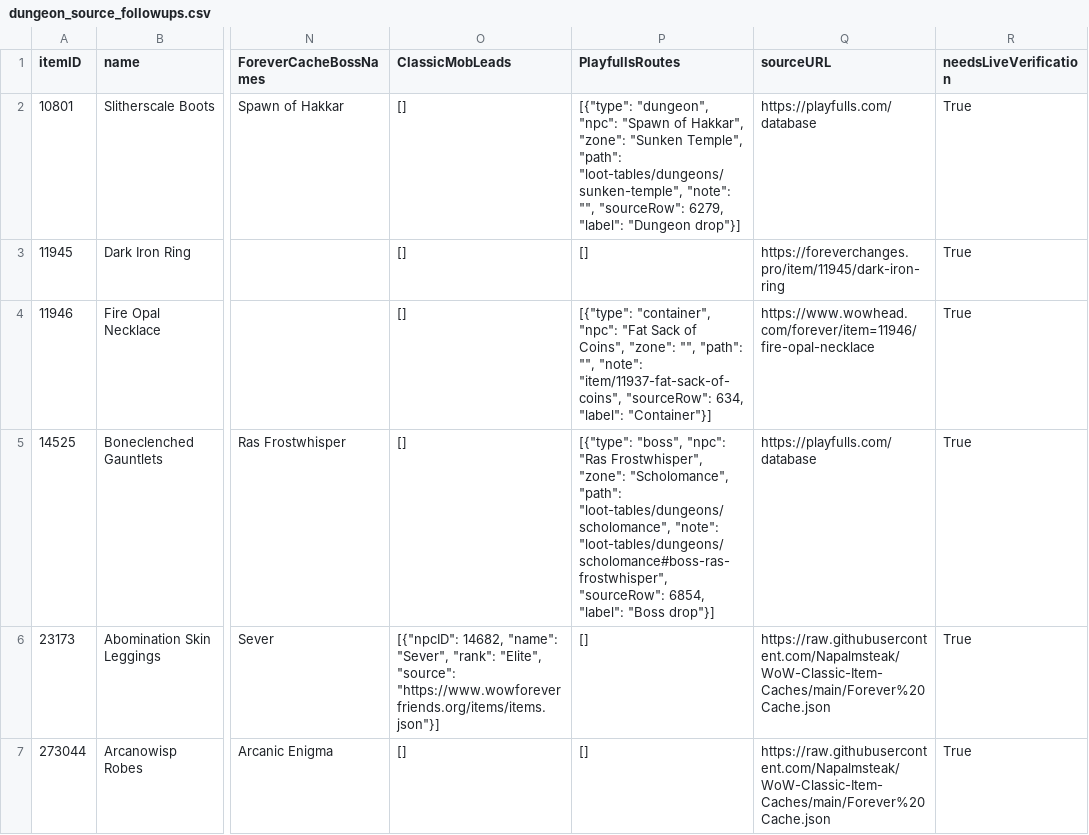
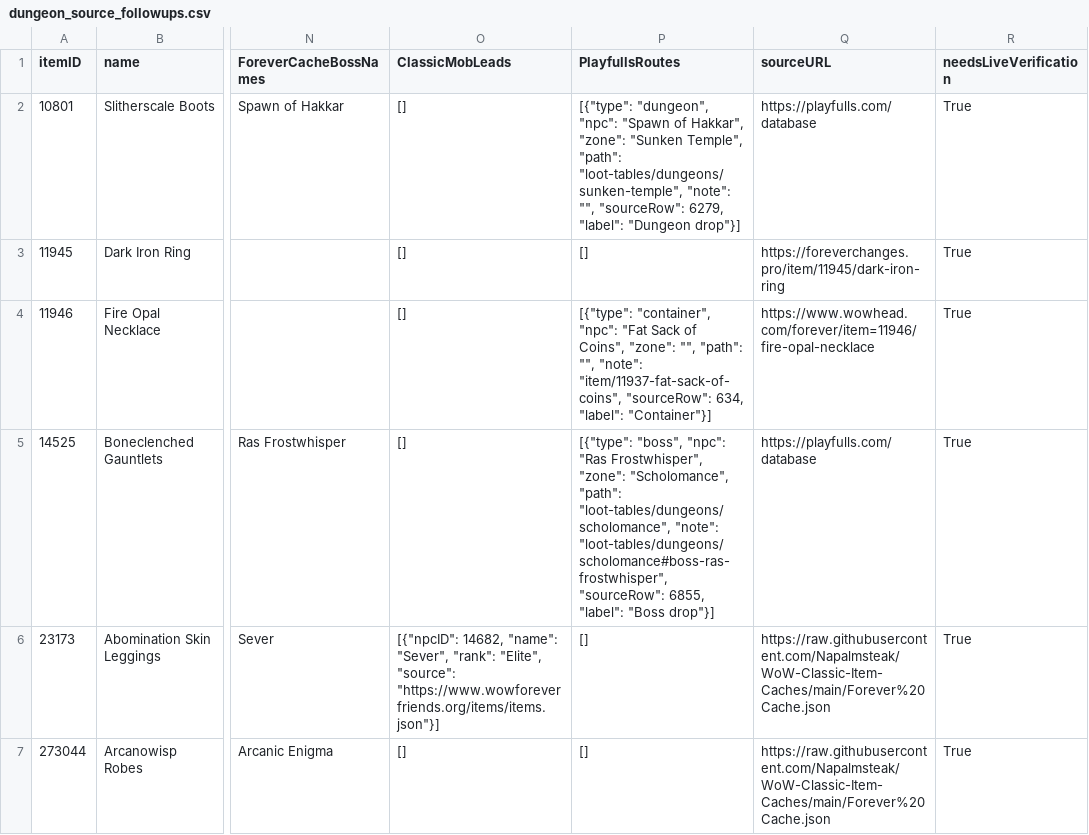
Before and after one commit to magicaddons/getgear, a CSV file: docs/source-audit-1-60/reconciliation-20261109/dungeon_source_followups.csv, drawn as a sheet; only a part is shown, gaps mark what is left out; the diff names each change by its address in the sheet, - before the commit and + after, or states it on an @@ line.

```diff
--- a/docs/source-audit-1-60/reconciliation-20261109/dungeon_source_followups.csv
+++ b/docs/source-audit-1-60/reconciliation-20261109/dungeon_source_followups.csv
-P5 (PlayfullsRoutes): …"loot-tables/dungeons/scholomance#boss-ras-frostwhisper", "sourceRow": 6854, "label": "Boss…
+P5 (PlayfullsRoutes): …"loot-tables/dungeons/scholomance#boss-ras-frostwhisper", "sourceRow": 6855, "label": "Boss…
```
Also changed, not shown: docs/source-audit-1-60/reconciliation-20261109/additional_all_slot_research_queue.csv, docs/source-audit-1-60/reconciliation-20261109/dungeon_equipment_drops.csv, 41 other files.
